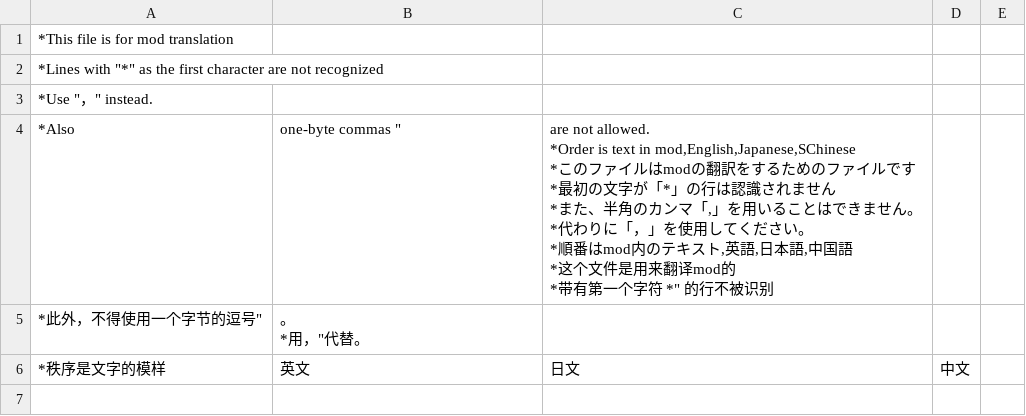
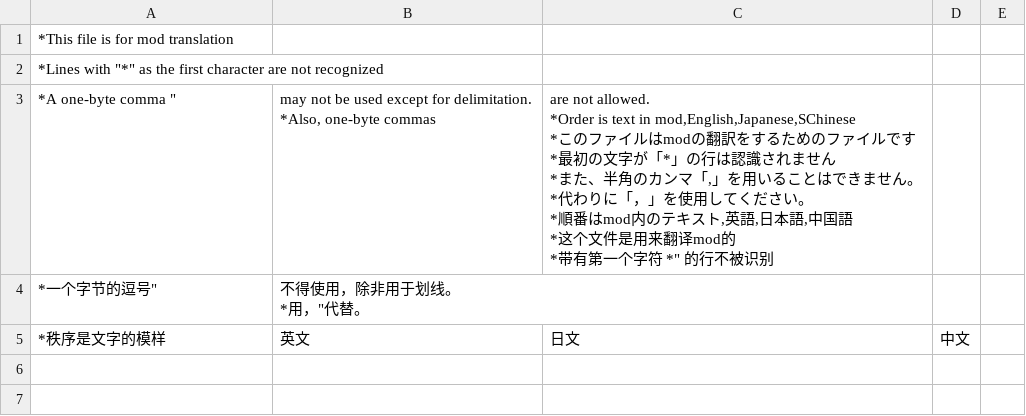
Before and after one commit to SuperNewRoles/SuperNewRoles, a CSV file: SuperNewRoles/Resources/Translate.csv, drawn as a sheet; only a part is shown; the shorter side is filled out with more unchanged rows; removed rows and columns are numbered as before the commit, all else as after; ↵ is a line break in a cell; the diff names each change by its address in the sheet, - before the commit and + after, or states it on an @@ line.

Commit message:
カンマに関する説明を一部変更

```diff
--- a/SuperNewRoles/Resources/Translate.csv
+++ b/SuperNewRoles/Resources/Translate.csv
-row 3: *Use "，" instead.
-row 4: *Also | one-byte commas " | are not allowed. ↵ *Order is text in mod,English,Japanese,SChinese ↵ *このファイルはmodの翻訳をするためのファイルです ↵ *最初の文字が「*」の行は認識されません ↵ *また、半角のカンマ「,」を用いることはできません。 ↵ *代わりに「，」を使用してください。 ↵ *順番はmod内のテキスト,英語,日本語,中国語 ↵ *这个文件是用来翻译mod的 ↵ *带有第一个字符 *" 的行不被识别
-row 5: *此外，不得使用一个字节的逗号" | 。 ↵ *用，"代替。
+row 3: *A one-byte comma " | may not be used except for delimitation. ↵ *Also, one-byte commas | are not allowed. ↵ *Order is text in mod,English,Japanese,SChinese ↵ *このファイルはmodの翻訳をするためのファイルです ↵ *最初の文字が「*」の行は認識されません ↵ *また、半角のカンマ「,」を用いることはできません。 ↵ *代わりに「，」を使用してください。 ↵ *順番はmod内のテキスト,英語,日本語,中国語 ↵ *这个文件是用来翻译mod的 ↵ *带有第一个字符 *" 的行不被识别
+row 4: *一个字节的逗号" | 不得使用，除非用于划线。 ↵ *用，"代替。
```
